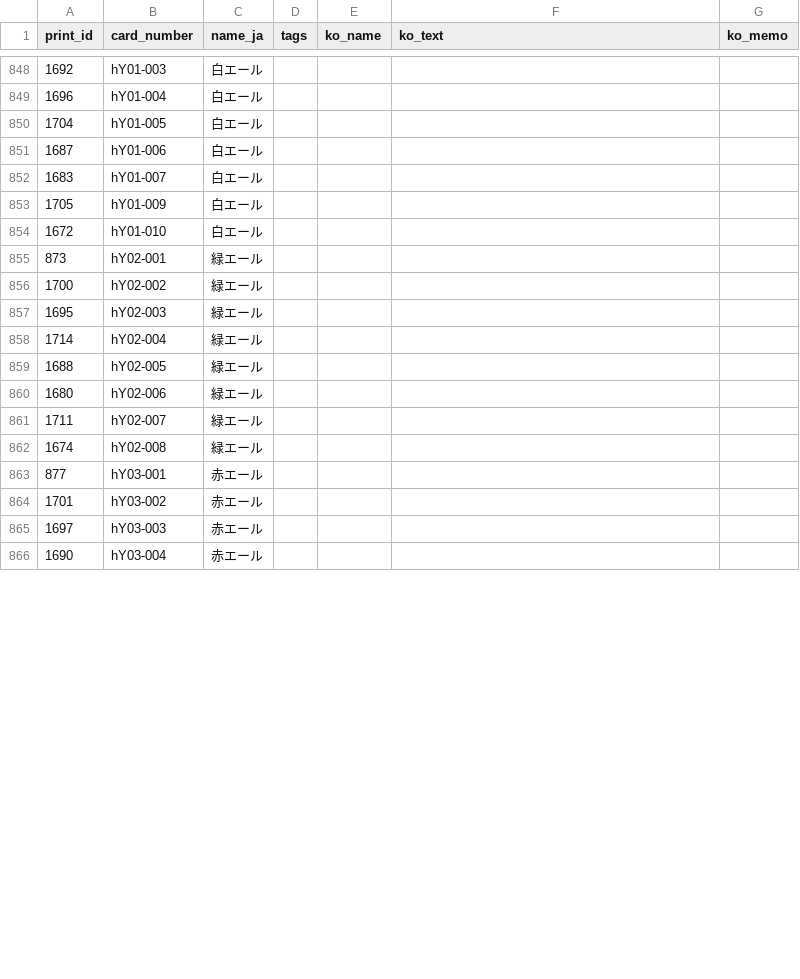
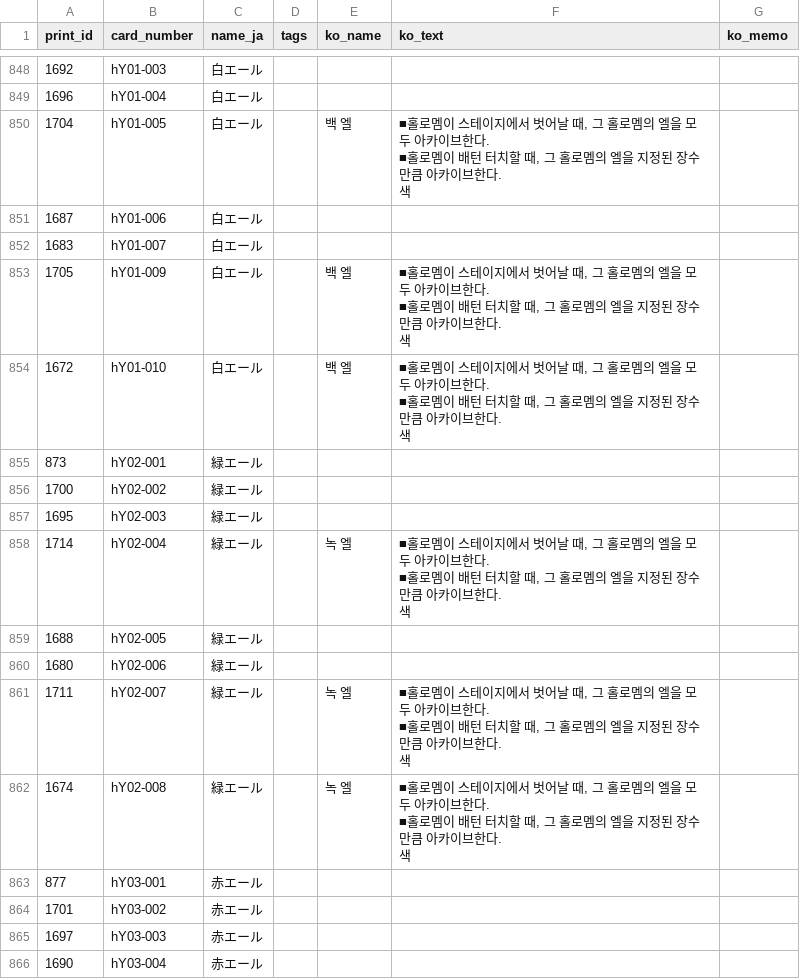
Before and after one commit to SmallTyrant/hololive_OCG_helper, a CSV file: data/ko_input.csv, drawn as a sheet; only a part is shown, gaps mark what is left out; the diff covers the shown part only.

```diff
--- a/data/ko_input.csv
+++ b/data/ko_input.csv
@@ -849,7 +851,13 @@ print_id,card_number,name_ja,tags,ko_name,ko_text,ko_memo
 1696,hY01-004,白エール,,,,
-1704,hY01-005,白エール,,,,
+1704,hY01-005,白エール,,백 엘,"■홀로멤이 스테이지에서 벗어날 때, 그 홀로멤의 엘을 모두 아카이브한다.
+■홀로멤이 배턴 터치할 때, 그 홀로멤의 엘을 지정된 장수만큼 아카이브한다.
+색",
 1687,hY01-006,白エール,,,,
 1683,hY01-007,白エール,,,,
-1705,hY01-009,白エール,,,,
-1672,hY01-010,白エール,,,,
+1705,hY01-009,白エール,,백 엘,"■홀로멤이 스테이지에서 벗어날 때, 그 홀로멤의 엘을 모두 아카이브한다.
+■홀로멤이 배턴 터치할 때, 그 홀로멤의 엘을 지정된 장수만큼 아카이브한다.
+색",
+1672,hY01-010,白エール,,백 엘,"■홀로멤이 스테이지에서 벗어날 때, 그 홀로멤의 엘을 모두 아카이브한다.
+■홀로멤이 배턴 터치할 때, 그 홀로멤의 엘을 지정된 장수만큼 아카이브한다.
+색",
 873,hY02-001,緑エール,,,,
@@ -857,7 +865,13 @@ print_id,card_number,name_ja,tags,ko_name,ko_text,ko_memo
 1695,hY02-003,緑エール,,,,
-1714,hY02-004,緑エール,,,,
+1714,hY02-004,緑エール,,녹 엘,"■홀로멤이 스테이지에서 벗어날 때, 그 홀로멤의 엘을 모두 아카이브한다.
+■홀로멤이 배턴 터치할 때, 그 홀로멤의 엘을 지정된 장수만큼 아카이브한다.
+색",
 1688,hY02-005,緑エール,,,,
 1680,hY02-006,緑エール,,,,
-1711,hY02-007,緑エール,,,,
-1674,hY02-008,緑エール,,,,
+1711,hY02-007,緑エール,,녹 엘,"■홀로멤이 스테이지에서 벗어날 때, 그 홀로멤의 엘을 모두 아카이브한다.
+■홀로멤이 배턴 터치할 때, 그 홀로멤의 엘을 지정된 장수만큼 아카이브한다.
+색",
+1674,hY02-008,緑エール,,녹 엘,"■홀로멤이 스테이지에서 벗어날 때, 그 홀로멤의 엘을 모두 아카이브한다.
+■홀로멤이 배턴 터치할 때, 그 홀로멤의 엘을 지정된 장수만큼 아카이브한다.
+색",
 877,hY03-001,赤エール,,,,
```
Also changed, not shown: 32 edited cells elsewhere in this file, 2 other files.
